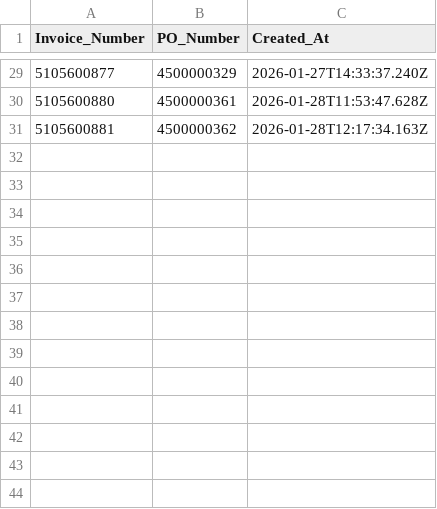
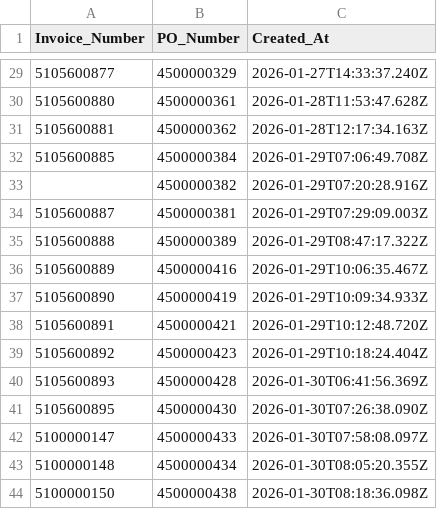
Before and after one commit to swaroop0803/SAP-Automation, a CSV file: utils/invoiceno.csv, drawn as a sheet; only a part is shown, gaps mark what is left out; the diff names each change by its address in the sheet, - before the commit and + after, or states it on an @@ line.

```diff
--- a/utils/invoiceno.csv
+++ b/utils/invoiceno.csv
+row 32: 5105600885 | 4500000384 | 2026-01-29T07:06:49.708Z
+row 33:  | 4500000382 | 2026-01-29T07:20:28.916Z
+row 34: 5105600887 | 4500000381 | 2026-01-29T07:29:09.003Z
+row 35: 5105600888 | 4500000389 | 2026-01-29T08:47:17.322Z
+row 36: 5105600889 | 4500000416 | 2026-01-29T10:06:35.467Z
+row 37: 5105600890 | 4500000419 | 2026-01-29T10:09:34.933Z
+row 38: 5105600891 | 4500000421 | 2026-01-29T10:12:48.720Z
+row 39: 5105600892 | 4500000423 | 2026-01-29T10:18:24.404Z
+row 40: 5105600893 | 4500000428 | 2026-01-30T06:41:56.369Z
+row 41: 5105600895 | 4500000430 | 2026-01-30T07:26:38.090Z
+row 42: 5100000147 | 4500000433 | 2026-01-30T07:58:08.097Z
+row 43: 5100000148 | 4500000434 | 2026-01-30T08:05:20.355Z
+row 44: 5100000150 | 4500000438 | 2026-01-30T08:18:36.098Z
```
Also changed, not shown: utils/bulk_po_results.csv, utils/pOnumbergoods.csv, 20 other files.
